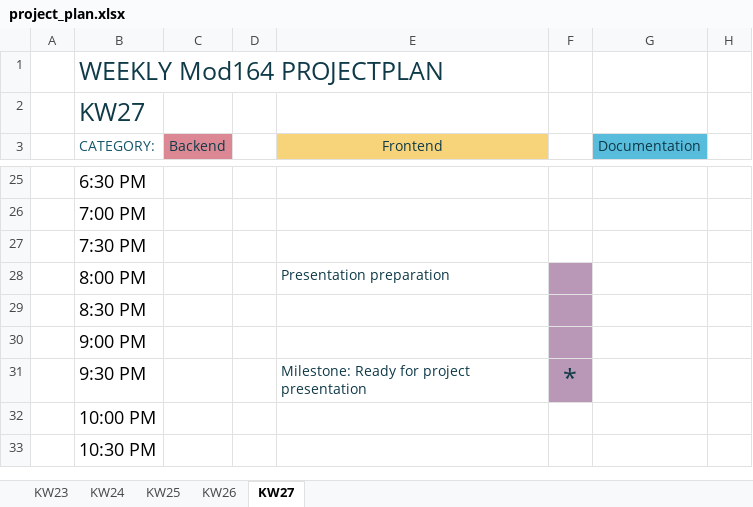
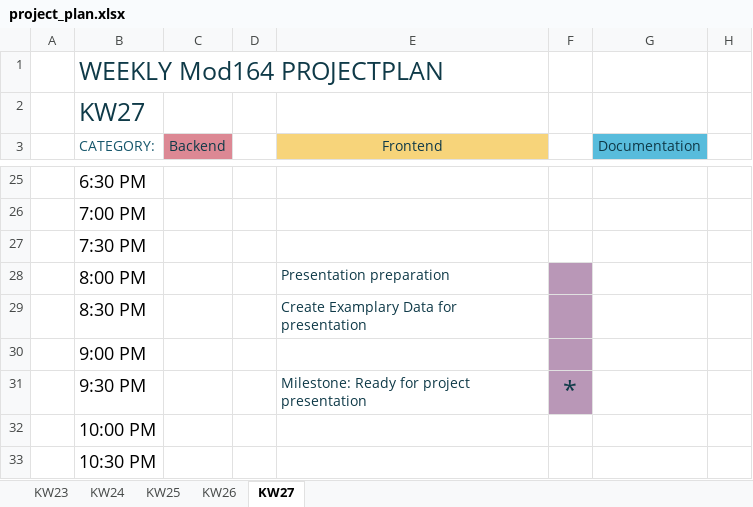
Before and after one commit to daniel-bernet/nhb-app-backend, an Excel workbook: documentation/project_plan.xlsx, sheet KW27, drawn as a sheet; only a part is shown, gaps mark what is left out; values as stored, in another font and other column widths than the file's, no borders; conditional formats and table styles not drawn; the diff names each change by its address in the sheet, - before the commit and + after, or states it on an @@ line.

```diff
--- a/documentation/project_plan.xlsx (sheet KW27)
+++ b/documentation/project_plan.xlsx (sheet KW27)
-E29 (Frontend): (empty)
+E29 (Frontend): Create Examplary Data for presentation
```
Also changed, not shown: sheet KW26.
